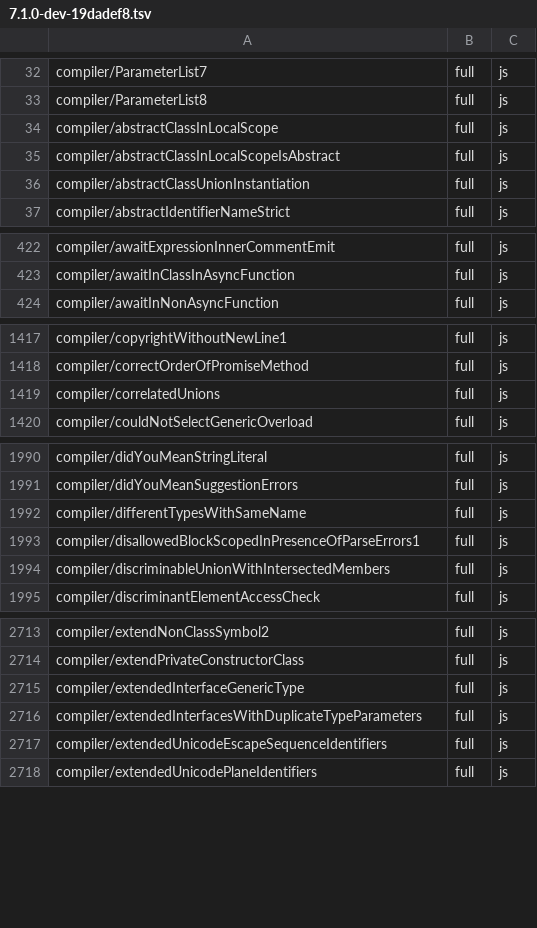
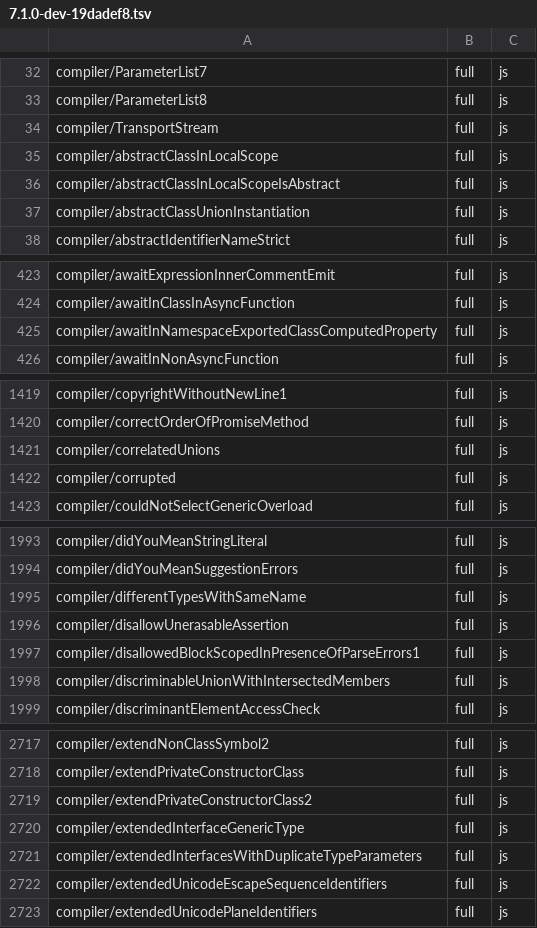
Before and after one commit to kazhiramatsu/tsc-rs, a TSV file: ratchets/ts71/7.1.0-dev-19dadef8.tsv, drawn as a sheet; only a part is shown, gaps mark what is left out; the diff covers the shown part only; the diff names each change by its address in the sheet, - before the commit and + after, or states it on an @@ line.

```diff
--- a/ratchets/ts71/7.1.0-dev-19dadef8.tsv
+++ b/ratchets/ts71/7.1.0-dev-19dadef8.tsv
+row 34: compiler/TransportStream | full | js
+row 425: compiler/awaitInNamespaceExportedClassComputedProperty | full | js
+row 1422: compiler/corrupted | full | js
+row 1996: compiler/disallowUnerasableAssertion | full | js
+row 2719: compiler/extendPrivateConstructorClass2 | full | js
```
Also changed, not shown: 7 added rows elsewhere in this file.
